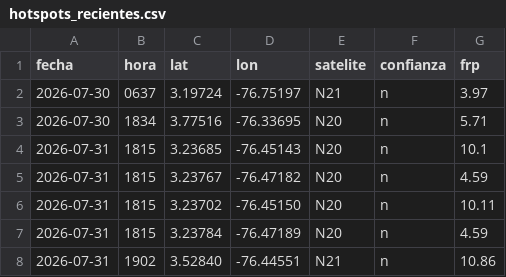
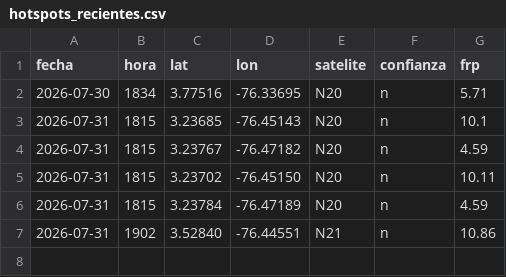
Before and after one commit to al3jandroangel/sat-incendios-cali, a CSV file: data/hotspots_recientes.csv, drawn as a sheet; the diff names each change by its address in the sheet, - before the commit and + after, or states it on an @@ line.

```diff
--- a/data/hotspots_recientes.csv
+++ b/data/hotspots_recientes.csv
-row 2: 2026-07-30 | 0637 | 3.19724 | -76.75197 | N21 | n | 3.97
```
Also changed, not shown: data/model_at_stations.csv, 13 other files.
